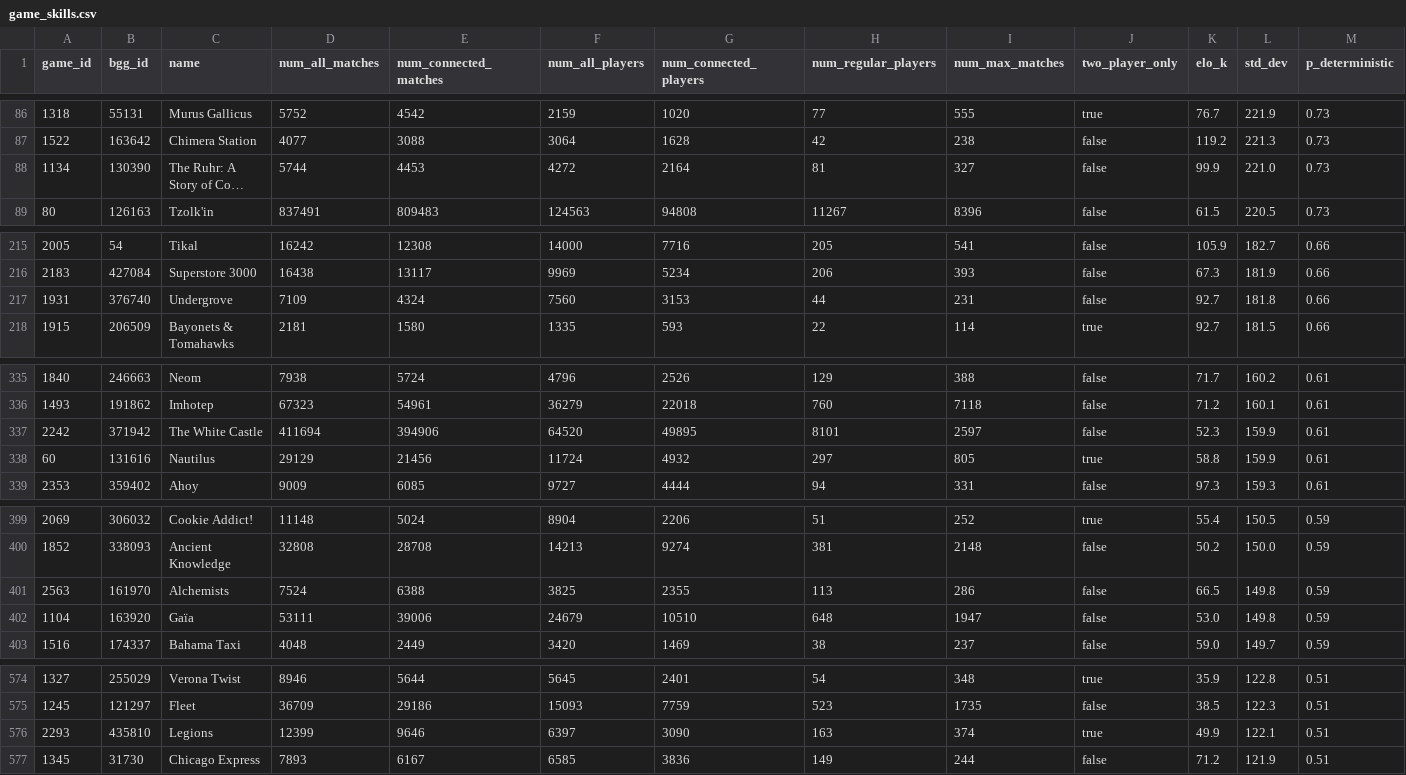
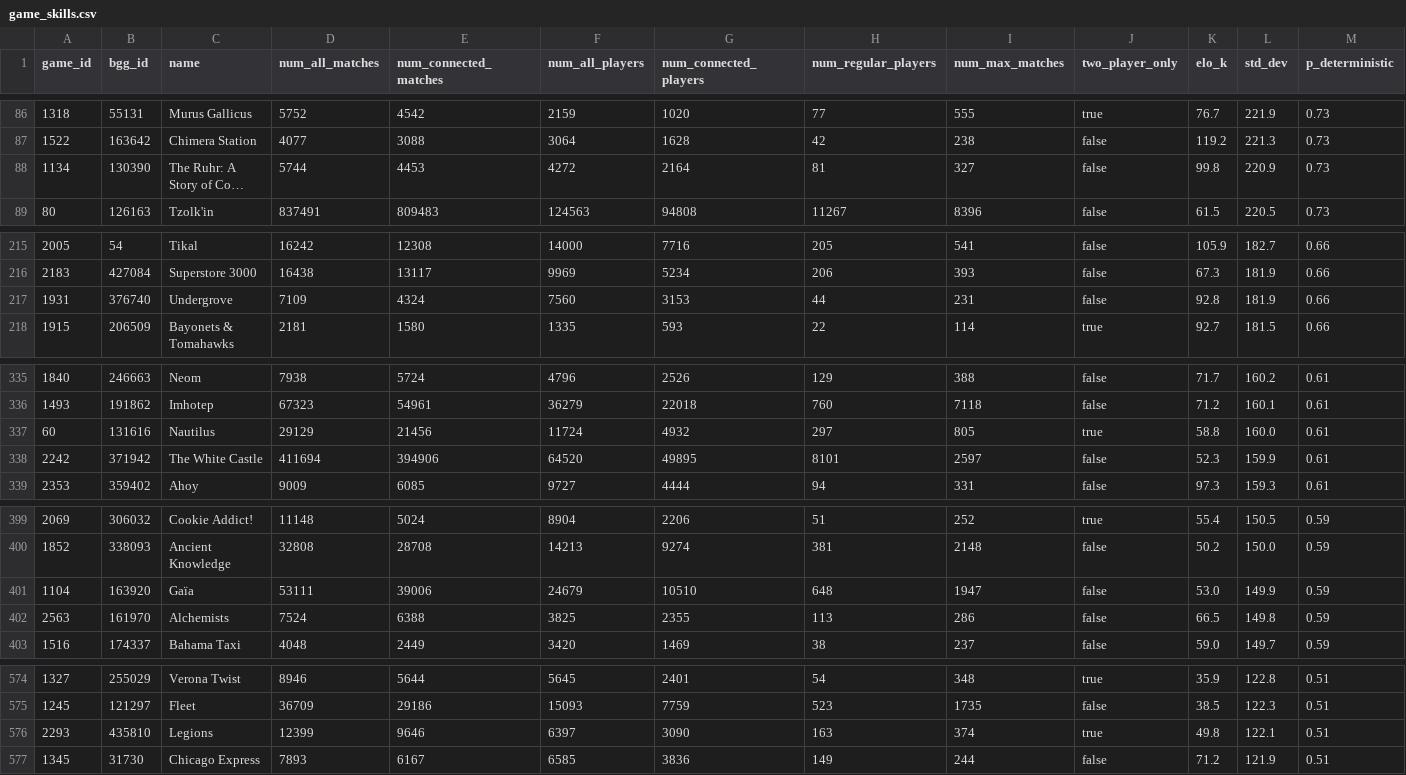
Before and after one commit to recommend-games/blog, a CSV file: experiments/elo/csv/game_skills.csv, drawn as a sheet; only a part is shown, gaps mark what is left out; long unchanged cells end in …; removed rows and columns are numbered as before the commit, all else as after; the diff covers the shown part only; the diff names each change by its address in the sheet, - before the commit and + after, or states it on an @@ line.

Commit message:
Updated game_skills.csv

```diff
--- a/experiments/elo/csv/game_skills.csv
+++ b/experiments/elo/csv/game_skills.csv
-K88 (elo_k): 99.9
+K88 (elo_k): 99.8
-L88 (std_dev): 221.0
+L88 (std_dev): 220.9
-K217 (elo_k): 92.7
+K217 (elo_k): 92.8
-L217 (std_dev): 181.8
+L217 (std_dev): 181.9
+row 337: 60 | 131616 | Nautilus | 29129 | 21456 | 11724 | 4932 | 297 | 805 | true | 58.8 | 160.0 | 0.61
-row 338: 60 | 131616 | Nautilus | 29129 | 21456 | 11724 | 4932 | 297 | 805 | true | 58.8 | 159.9 | 0.61
+row 401: 1104 | 163920 | Gaïa | 53111 | 39006 | 24679 | 10510 | 648 | 1947 | false | 53.0 | 149.9 | 0.59
-row 402: 1104 | 163920 | Gaïa | 53111 | 39006 | 24679 | 10510 | 648 | 1947 | false | 53.0 | 149.8 | 0.59
-K576 (elo_k): 49.9
+K576 (elo_k): 49.8
```
Also changed, not shown: 1 edited cell elsewhere in this file.
